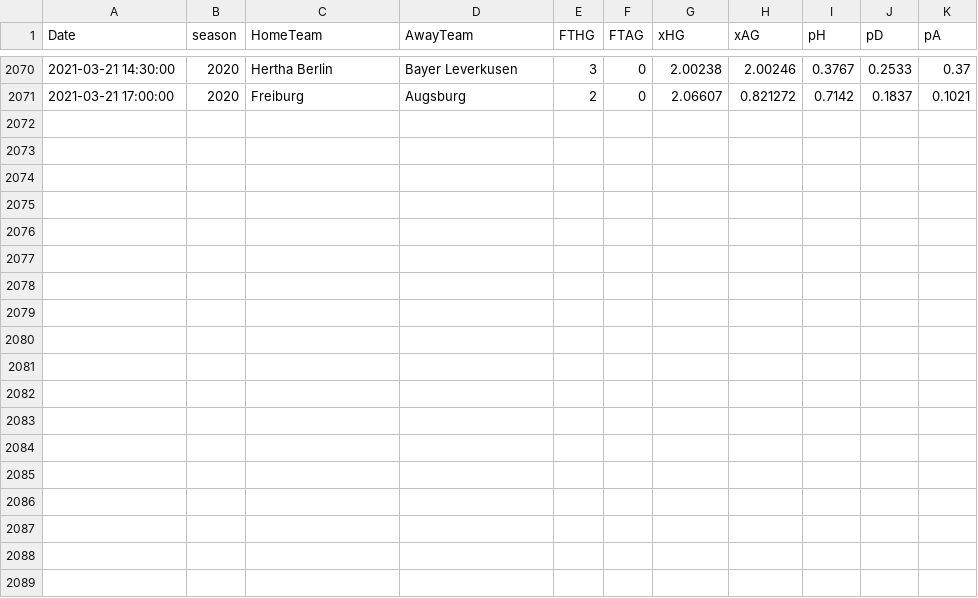
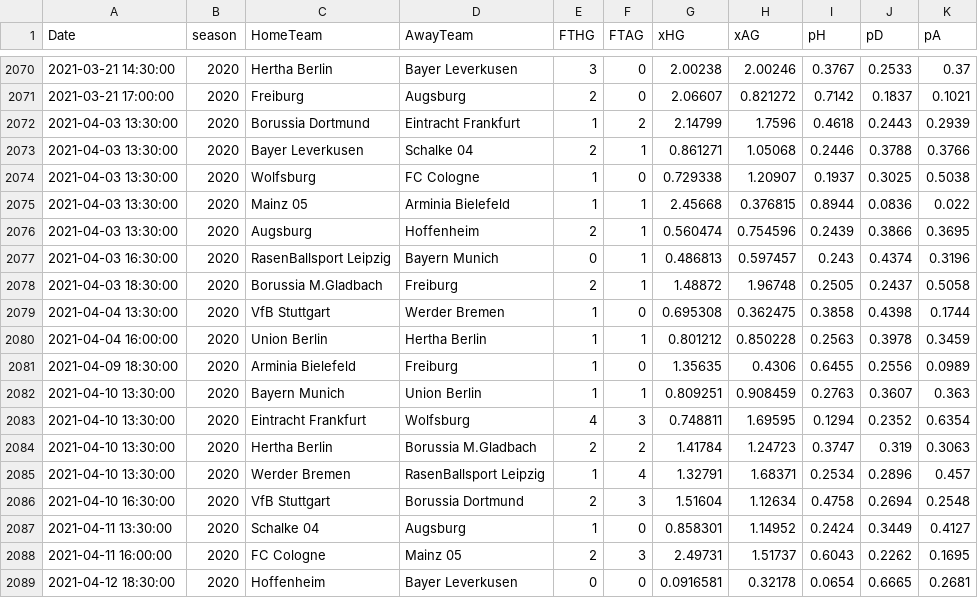
Before and after one commit to martinstorch/football, a CSV file: TF/data/xgoals.csv, drawn as a sheet; only a part is shown, gaps mark what is left out; the diff names each change by its address in the sheet, - before the commit and + after, or states it on an @@ line.

```diff
--- a/TF/data/xgoals.csv
+++ b/TF/data/xgoals.csv
+row 2072: 2021-04-03 13:30:00 | 2020 | Borussia Dortmund | Eintracht Frankfurt | 1 | 2 | 2.14799 | 1.7596 | 0.4618 | 0.2443 | 0.2939
+row 2073: 2021-04-03 13:30:00 | 2020 | Bayer Leverkusen | Schalke 04 | 2 | 1 | 0.861271 | 1.05068 | 0.2446 | 0.3788 | 0.3766
+row 2074: 2021-04-03 13:30:00 | 2020 | Wolfsburg | FC Cologne | 1 | 0 | 0.729338 | 1.20907 | 0.1937 | 0.3025 | 0.5038
+row 2075: 2021-04-03 13:30:00 | 2020 | Mainz 05 | Arminia Bielefeld | 1 | 1 | 2.45668 | 0.376815 | 0.8944 | 0.0836 | 0.022
+row 2076: 2021-04-03 13:30:00 | 2020 | Augsburg | Hoffenheim | 2 | 1 | 0.560474 | 0.754596 | 0.2439 | 0.3866 | 0.3695
+row 2077: 2021-04-03 16:30:00 | 2020 | RasenBallsport Leipzig | Bayern Munich | 0 | 1 | 0.486813 | 0.597457 | 0.243 | 0.4374 | 0.3196
+row 2078: 2021-04-03 18:30:00 | 2020 | Borussia M.Gladbach | Freiburg | 2 | 1 | 1.48872 | 1.96748 | 0.2505 | 0.2437 | 0.5058
+row 2079: 2021-04-04 13:30:00 | 2020 | VfB Stuttgart | Werder Bremen | 1 | 0 | 0.695308 | 0.362475 | 0.3858 | 0.4398 | 0.1744
+row 2080: 2021-04-04 16:00:00 | 2020 | Union Berlin | Hertha Berlin | 1 | 1 | 0.801212 | 0.850228 | 0.2563 | 0.3978 | 0.3459
+row 2081: 2021-04-09 18:30:00 | 2020 | Arminia Bielefeld | Freiburg | 1 | 0 | 1.35635 | 0.4306 | 0.6455 | 0.2556 | 0.0989
+row 2082: 2021-04-10 13:30:00 | 2020 | Bayern Munich | Union Berlin | 1 | 1 | 0.809251 | 0.908459 | 0.2763 | 0.3607 | 0.363
+row 2083: 2021-04-10 13:30:00 | 2020 | Eintracht Frankfurt | Wolfsburg | 4 | 3 | 0.748811 | 1.69595 | 0.1294 | 0.2352 | 0.6354
+row 2084: 2021-04-10 13:30:00 | 2020 | Hertha Berlin | Borussia M.Gladbach | 2 | 2 | 1.41784 | 1.24723 | 0.3747 | 0.319 | 0.3063
+row 2085: 2021-04-10 13:30:00 | 2020 | Werder Bremen | RasenBallsport Leipzig | 1 | 4 | 1.32791 | 1.68371 | 0.2534 | 0.2896 | 0.457
+row 2086: 2021-04-10 16:30:00 | 2020 | VfB Stuttgart | Borussia Dortmund | 2 | 3 | 1.51604 | 1.12634 | 0.4758 | 0.2694 | 0.2548
+row 2087: 2021-04-11 13:30:00 | 2020 | Schalke 04 | Augsburg | 1 | 0 | 0.858301 | 1.14952 | 0.2424 | 0.3449 | 0.4127
+row 2088: 2021-04-11 16:00:00 | 2020 | FC Cologne | Mainz 05 | 2 | 3 | 2.49731 | 1.51737 | 0.6043 | 0.2262 | 0.1695
+row 2089: 2021-04-12 18:30:00 | 2020 | Hoffenheim | Bayer Leverkusen | 0 | 0 | 0.0916581 | 0.32178 | 0.0654 | 0.6665 | 0.2681
```
Also changed, not shown: TF/data/all_quotes_bwin.csv, TF/data/full_data.csv, 5 other files.
